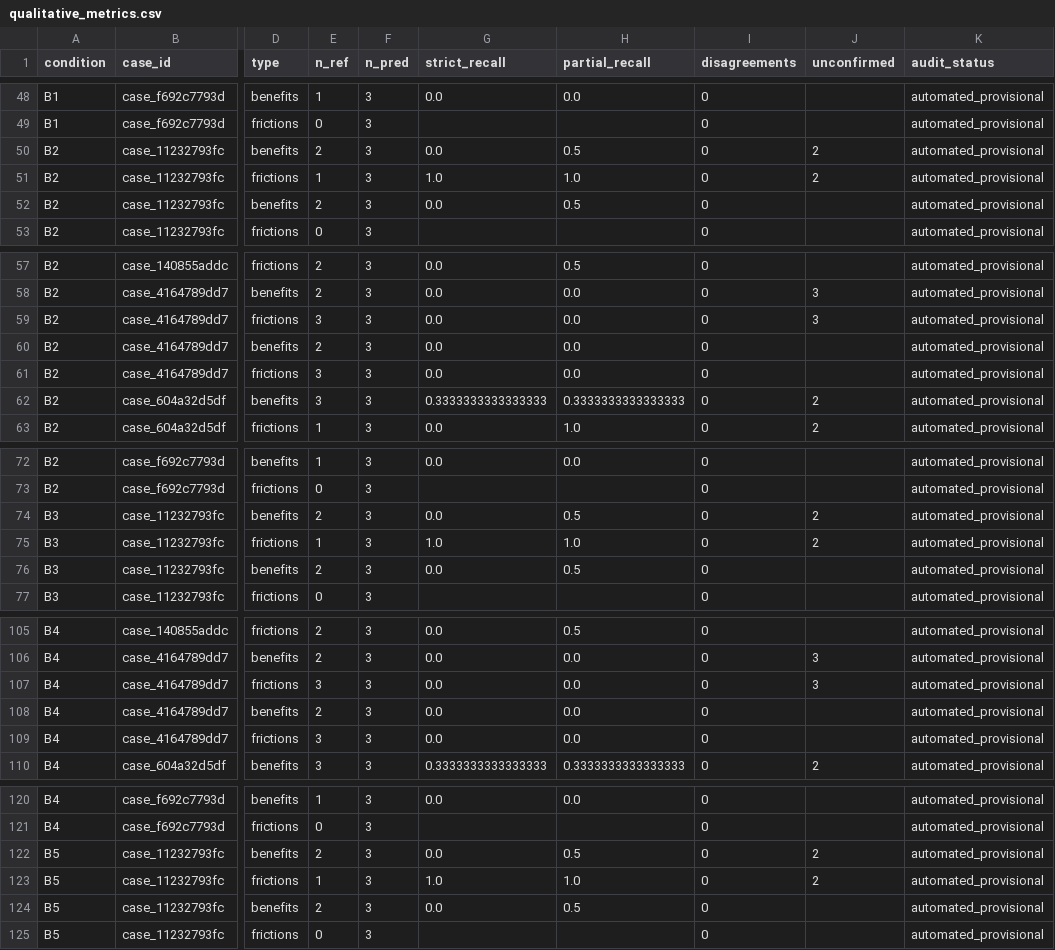
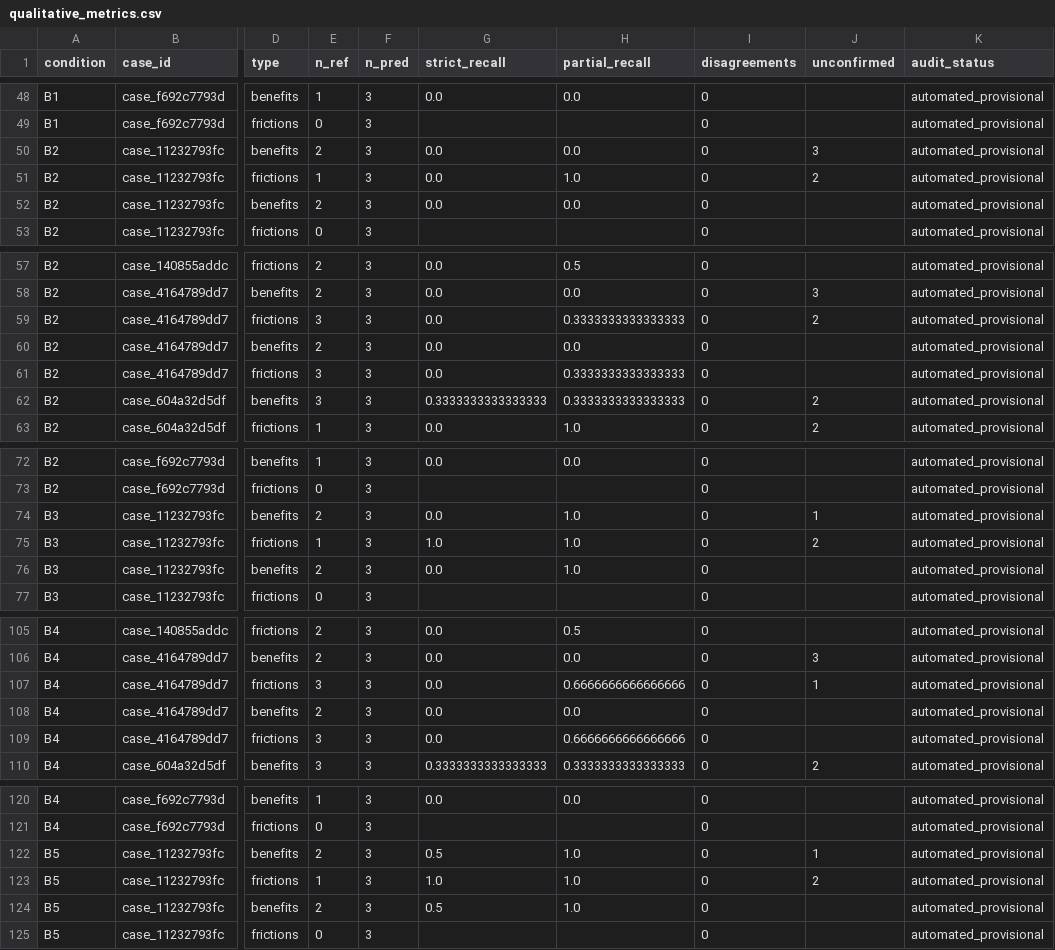
Before and after one commit to ShreyasPatel031/UserSim, a CSV file: experiments/human_experience/results/qualitative_metrics.csv, drawn as a sheet; only a part is shown, gaps mark what is left out; the diff covers the shown part only; the diff names each change by its address in the sheet, - before the commit and + after, or states it on an @@ line.

```diff
--- a/experiments/human_experience/results/qualitative_metrics.csv
+++ b/experiments/human_experience/results/qualitative_metrics.csv
-H50 (partial_recall): 0.5
+H50 (partial_recall): 0.0
-J50 (unconfirmed): 2
+J50 (unconfirmed): 3
-G51 (strict_recall): 1.0
+G51 (strict_recall): 0.0
-H52 (partial_recall): 0.5
+H52 (partial_recall): 0.0
-H59 (partial_recall): 0.0
+H59 (partial_recall): 0.3333333333333333
-J59 (unconfirmed): 3
+J59 (unconfirmed): 2
-H61 (partial_recall): 0.0
+H61 (partial_recall): 0.3333333333333333
-H74 (partial_recall): 0.5
+H74 (partial_recall): 1.0
-J74 (unconfirmed): 2
+J74 (unconfirmed): 1
-H76 (partial_recall): 0.5
+H76 (partial_recall): 1.0
-H107 (partial_recall): 0.0
+H107 (partial_recall): 0.6666666666666666
-J107 (unconfirmed): 3
+J107 (unconfirmed): 1
-H109 (partial_recall): 0.0
+H109 (partial_recall): 0.6666666666666666
-G122 (strict_recall): 0.0
+G122 (strict_recall): 0.5
-H122 (partial_recall): 0.5
+H122 (partial_recall): 1.0
-J122 (unconfirmed): 2
+J122 (unconfirmed): 1
-G124 (strict_recall): 0.0
+G124 (strict_recall): 0.5
-H124 (partial_recall): 0.5
+H124 (partial_recall): 1.0
```
Also changed, not shown: 4 edited cells elsewhere in this file, experiments/human_experience/results/paired_deltas.csv, experiments/human_experience/results/rating_metrics.csv, 8 other files.
